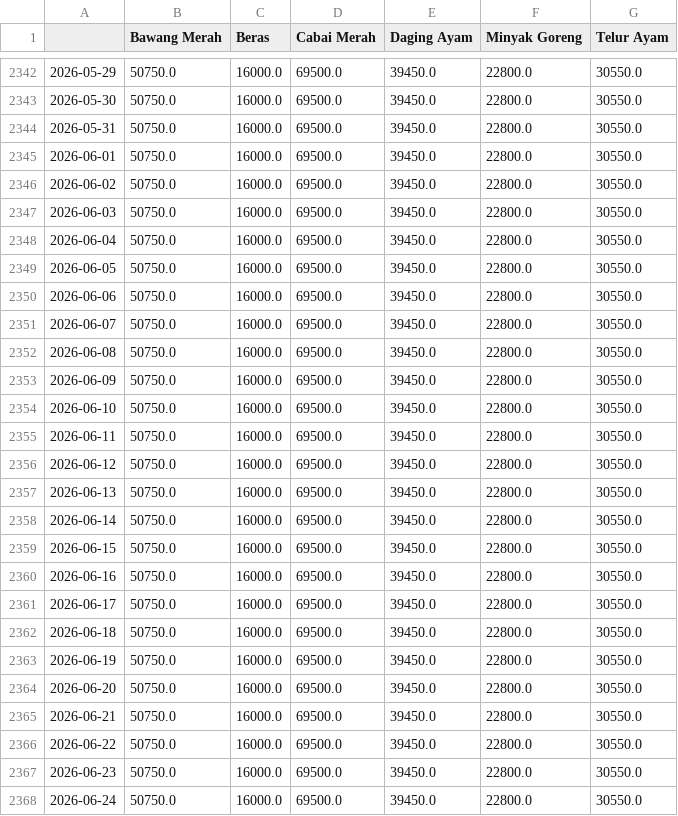
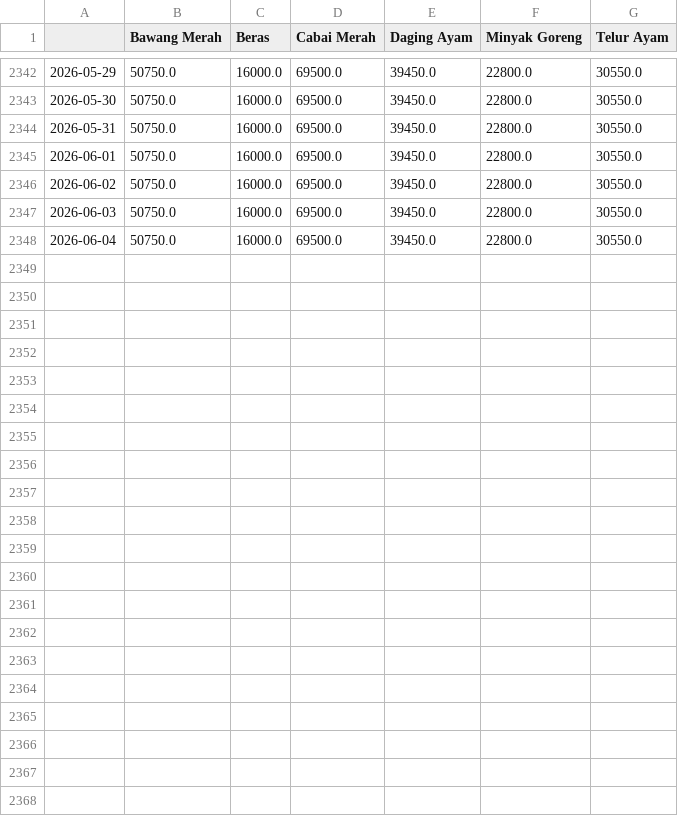
Before and after one commit to xzael24/indonesia-commodity-price-forecasting, a CSV file: data/raw/pihps_harga.csv, drawn as a sheet; only a part is shown, gaps mark what is left out; the diff names each change by its address in the sheet, - before the commit and + after, or states it on an @@ line.

```diff
--- a/data/raw/pihps_harga.csv
+++ b/data/raw/pihps_harga.csv
-row 2349: 2026-06-05 | 50750.0 | 16000.0 | 69500.0 | 39450.0 | 22800.0 | 30550.0
-row 2350: 2026-06-06 | 50750.0 | 16000.0 | 69500.0 | 39450.0 | 22800.0 | 30550.0
-row 2351: 2026-06-07 | 50750.0 | 16000.0 | 69500.0 | 39450.0 | 22800.0 | 30550.0
-row 2352: 2026-06-08 | 50750.0 | 16000.0 | 69500.0 | 39450.0 | 22800.0 | 30550.0
-row 2353: 2026-06-09 | 50750.0 | 16000.0 | 69500.0 | 39450.0 | 22800.0 | 30550.0
-row 2354: 2026-06-10 | 50750.0 | 16000.0 | 69500.0 | 39450.0 | 22800.0 | 30550.0
-row 2355: 2026-06-11 | 50750.0 | 16000.0 | 69500.0 | 39450.0 | 22800.0 | 30550.0
-row 2356: 2026-06-12 | 50750.0 | 16000.0 | 69500.0 | 39450.0 | 22800.0 | 30550.0
-row 2357: 2026-06-13 | 50750.0 | 16000.0 | 69500.0 | 39450.0 | 22800.0 | 30550.0
-row 2358: 2026-06-14 | 50750.0 | 16000.0 | 69500.0 | 39450.0 | 22800.0 | 30550.0
-row 2359: 2026-06-15 | 50750.0 | 16000.0 | 69500.0 | 39450.0 | 22800.0 | 30550.0
-row 2360: 2026-06-16 | 50750.0 | 16000.0 | 69500.0 | 39450.0 | 22800.0 | 30550.0
-row 2361: 2026-06-17 | 50750.0 | 16000.0 | 69500.0 | 39450.0 | 22800.0 | 30550.0
-row 2362: 2026-06-18 | 50750.0 | 16000.0 | 69500.0 | 39450.0 | 22800.0 | 30550.0
-row 2363: 2026-06-19 | 50750.0 | 16000.0 | 69500.0 | 39450.0 | 22800.0 | 30550.0
-row 2364: 2026-06-20 | 50750.0 | 16000.0 | 69500.0 | 39450.0 | 22800.0 | 30550.0
-row 2365: 2026-06-21 | 50750.0 | 16000.0 | 69500.0 | 39450.0 | 22800.0 | 30550.0
-row 2366: 2026-06-22 | 50750.0 | 16000.0 | 69500.0 | 39450.0 | 22800.0 | 30550.0
-row 2367: 2026-06-23 | 50750.0 | 16000.0 | 69500.0 | 39450.0 | 22800.0 | 30550.0
-row 2368: 2026-06-24 | 50750.0 | 16000.0 | 69500.0 | 39450.0 | 22800.0 | 30550.0
```
Also changed, not shown: data/raw/bmkg_cuaca.csv, data/raw/external_factors.csv, 2 other files.
